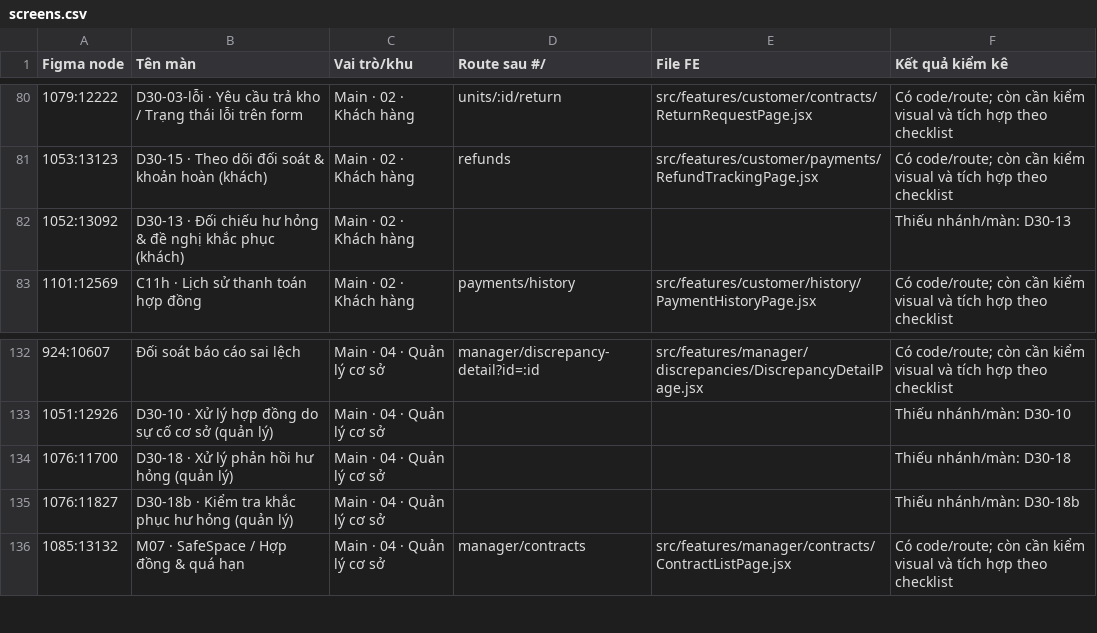
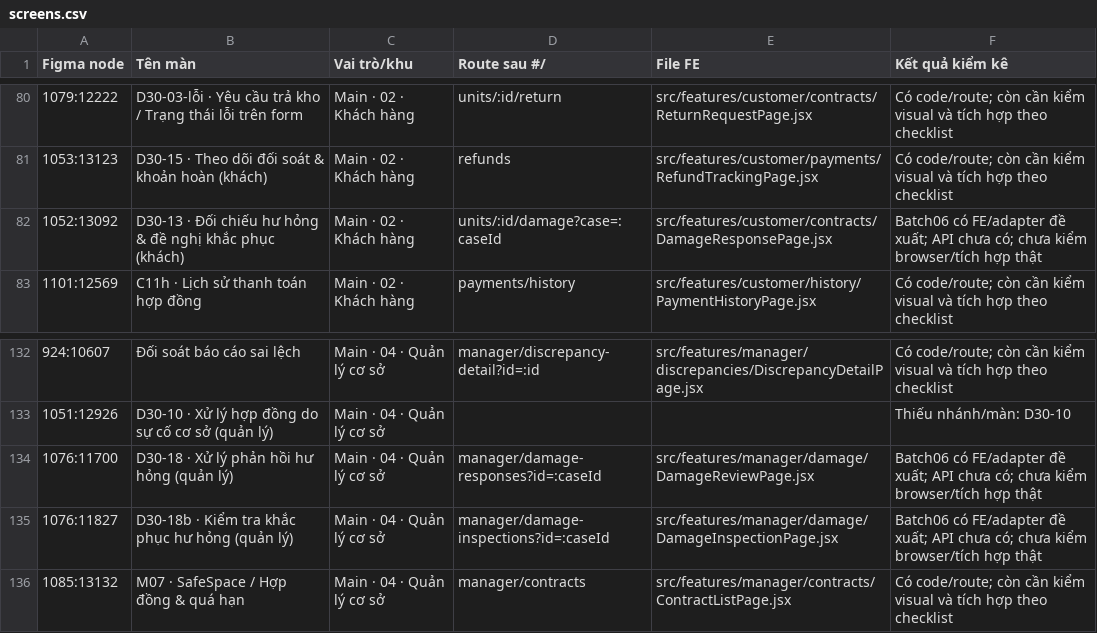
Before and after one commit to ryocoding13/SSFRMS, a CSV file: docs/figma-audit-2026-10-28/screens.csv, drawn as a sheet; only a part is shown, gaps mark what is left out.

Commit message:
feat(F40): phan hoi hu hong va kiem tra khac phuc (Batch06)

```diff
--- a/docs/figma-audit-2026-10-28/screens.csv
+++ b/docs/figma-audit-2026-10-28/screens.csv
@@ -81,3 +81,3 @@
 1053:13123,D30-15 · Theo dõi đối soát & khoản hoàn (khách),Main · 02 · Khách hàng,refunds,src/features/customer/payments/RefundTrackingPage.jsx,Có code/route; còn cần kiểm visual và tích hợp theo checklist
-1052:13092,D30-13 · Đối chiếu hư hỏng & đề nghị khắc phục (khách),Main · 02 · Khách hàng,,,Thiếu nhánh/màn: D30-13
+1052:13092,D30-13 · Đối chiếu hư hỏng & đề nghị khắc phục (khách),Main · 02 · Khách hàng,units/:id/damage?case=:caseId,src/features/customer/contracts/DamageResponsePage.jsx,Batch06 có FE/adapter đề xuất; API chưa có; chưa kiểm browser/tích hợp thật
 1101:12569,C11h · Lịch sử thanh toán hợp đồng,Main · 02 · Khách hàng,payments/history,src/features/customer/history/PaymentHistoryPage.jsx,Có code/route; còn cần kiểm visual và tích hợp theo checklist
@@ -133,4 +133,4 @@
 1051:12926,D30-10 · Xử lý hợp đồng do sự cố cơ sở (quản lý),Main · 04 · Quản lý cơ sở,,,Thiếu nhánh/màn: D30-10
-1076:11700,D30-18 · Xử lý phản hồi hư hỏng (quản lý),Main · 04 · Quản lý cơ sở,,,Thiếu nhánh/màn: D30-18
-1076:11827,D30-18b · Kiểm tra khắc phục hư hỏng (quản lý),Main · 04 · Quản lý cơ sở,,,Thiếu nhánh/màn: D30-18b
+1076:11700,D30-18 · Xử lý phản hồi hư hỏng (quản lý),Main · 04 · Quản lý cơ sở,manager/damage-responses?id=:caseId,src/features/manager/damage/DamageReviewPage.jsx,Batch06 có FE/adapter đề xuất; API chưa có; chưa kiểm browser/tích hợp thật
+1076:11827,D30-18b · Kiểm tra khắc phục hư hỏng (quản lý),Main · 04 · Quản lý cơ sở,manager/damage-inspections?id=:caseId,src/features/manager/damage/DamageInspectionPage.jsx,Batch06 có FE/adapter đề xuất; API chưa có; chưa kiểm browser/tích hợp thật
 1085:13132,M07 · SafeSpace / Hợp đồng & quá hạn,Main · 04 · Quản lý cơ sở,manager/contracts,src/features/manager/contracts/ContractListPage.jsx,Có code/route; còn cần kiểm visual và tích hợp theo checklist
```
Also changed, not shown: 23 other files.
